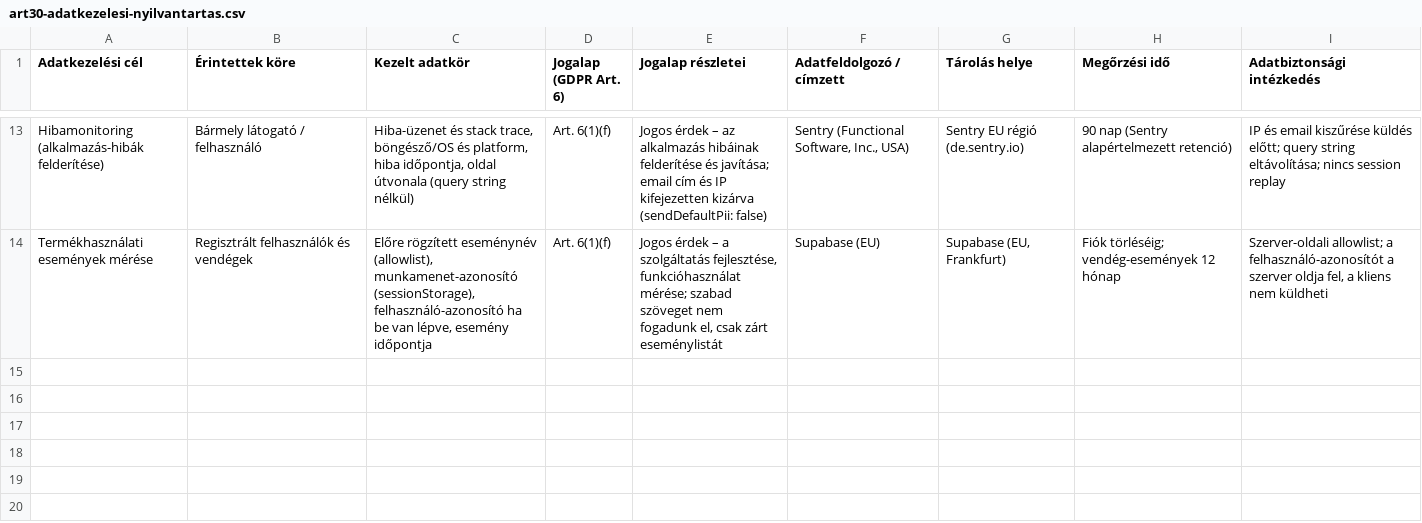
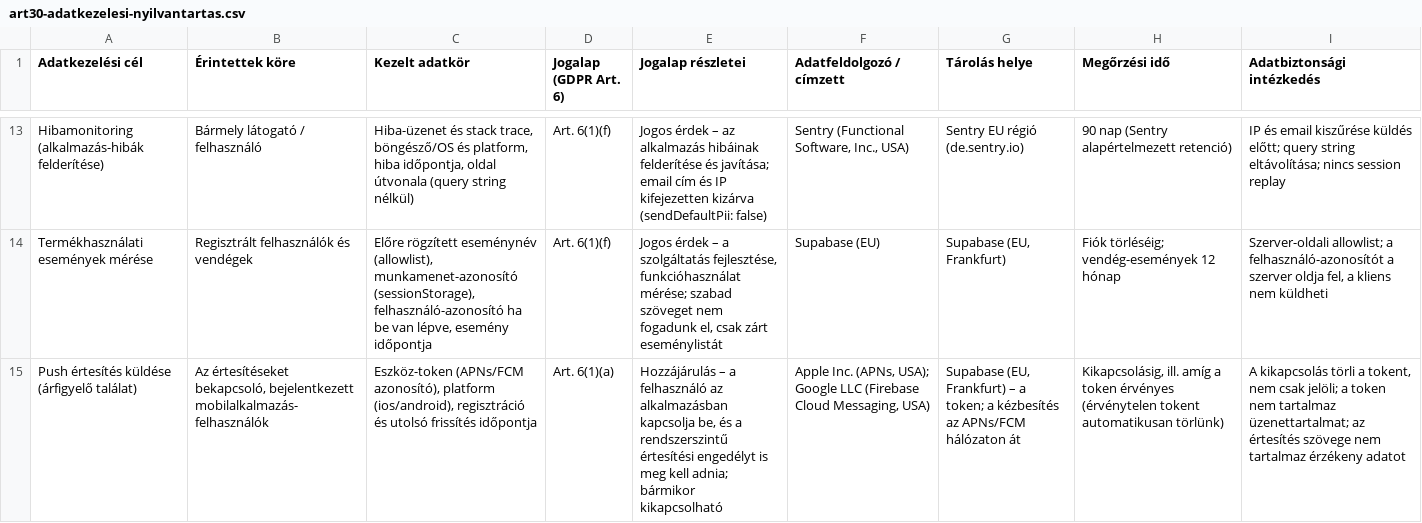
Before and after one commit to kutakbalazs/fitflip, a CSV file: legal/art30-adatkezelesi-nyilvantartas.csv, drawn as a sheet; only a part is shown, gaps mark what is left out; the diff names each change by its address in the sheet, - before the commit and + after, or states it on an @@ line.

```diff
--- a/legal/art30-adatkezelesi-nyilvantartas.csv
+++ b/legal/art30-adatkezelesi-nyilvantartas.csv
+row 15: Push értesítés küldése (árfigyelő találat) | Az értesítéseket bekapcsoló, bejelentkezett mobilalkalmazás-felhasználók | Eszköz-token (APNs/FCM azonosító), platform (ios/android), regisztráció és utolsó frissítés időpontja | Art. 6(1)(a) | Hozzájárulás – a felhasználó az alkalmazásban kapcsolja be, és a rendszerszintű értesítési engedélyt is meg kell adnia; bármikor kikapcsolható | Apple Inc. (APNs, USA); Google LLC (Firebase Cloud Messaging, USA) | Supabase (EU, Frankfurt) – a token; a kézbesítés az APNs/FCM hálózaton át | Kikapcsolásig, ill. amíg a token érvényes (érvénytelen tokent automatikusan törlünk) | A kikapcsolás törli a tokent, nem csak jelöli; a token nem tartalmaz üzenettartalmat; az értesítés szövege nem tartalmaz érzékeny adatot
```
Also changed, not shown: 21 other files.
